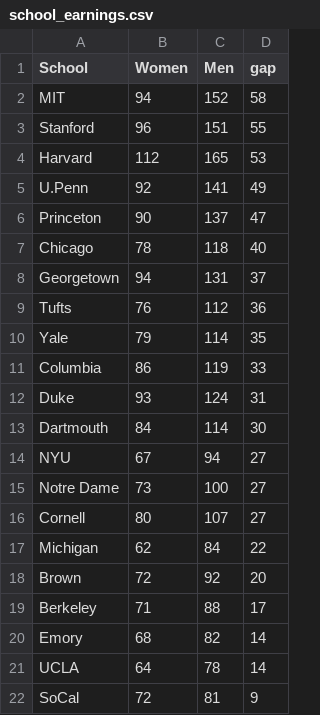
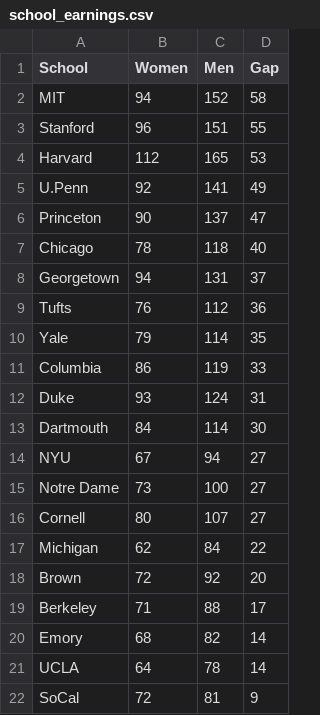
Before and after one commit to kuyisonobd/datasets, a CSV file: school_earnings.csv, drawn as a sheet.

Commit message:
cap G

```diff
--- a/school_earnings.csv
+++ b/school_earnings.csv
@@ -1,2 +1,2 @@
-School,Women,Men,gap
+School,Women,Men,Gap
 MIT,94,152,58
```
